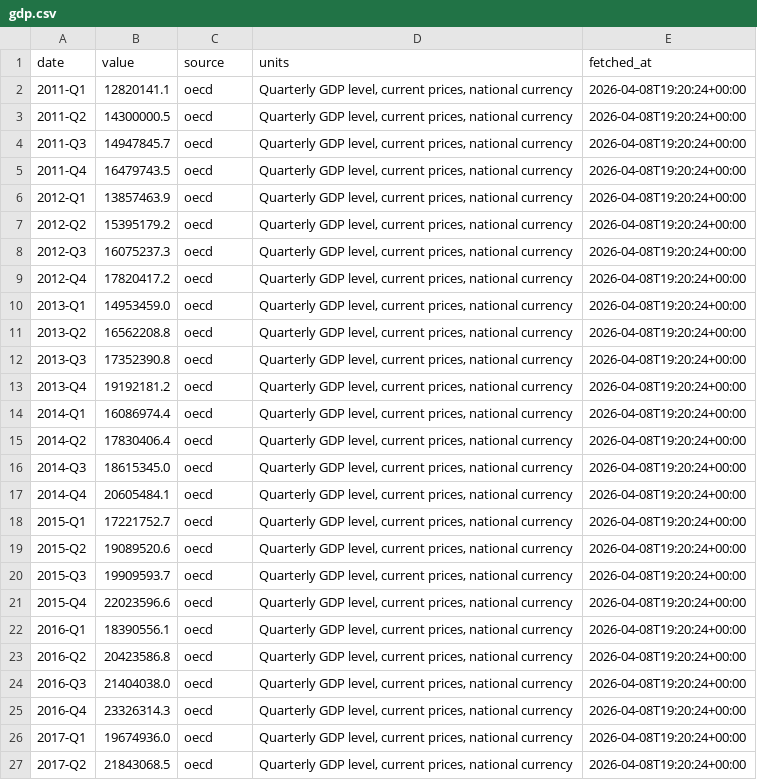
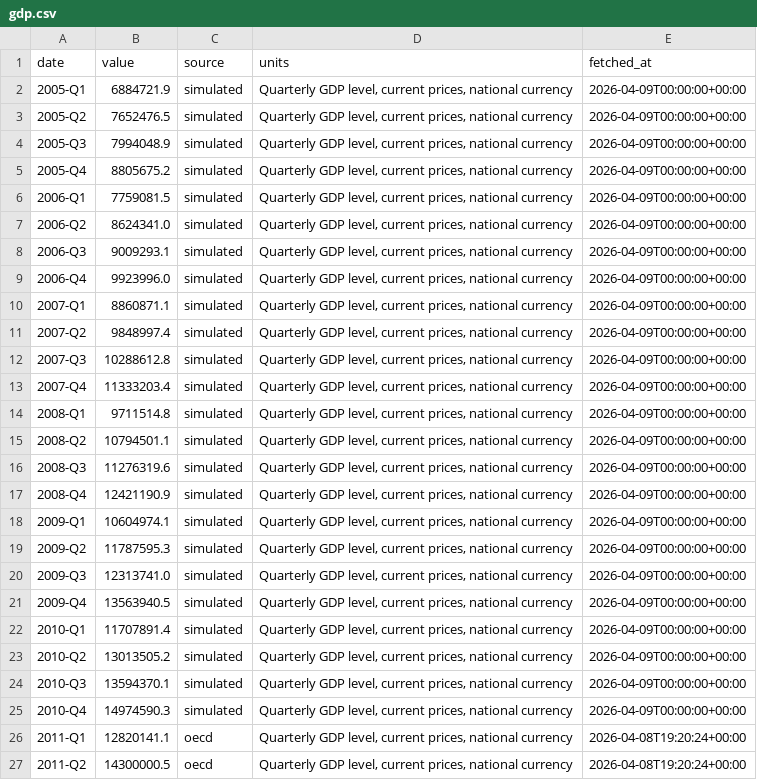
Before and after one commit to jasonzhixinglu/cthc-dashboard, a CSV file: data/raw/gdp.csv, drawn as a sheet; only a part is shown; the shorter side is filled out with more unchanged rows.

```diff
--- a/data/raw/gdp.csv
+++ b/data/raw/gdp.csv
@@ -1,2 +1,26 @@
 date,value,source,units,fetched_at
+2005-Q1,6884721.9,simulated,"Quarterly GDP level, current prices, national currency",2026-04-09T00:00:00+00:00
+2005-Q2,7652476.5,simulated,"Quarterly GDP level, current prices, national currency",2026-04-09T00:00:00+00:00
+2005-Q3,7994048.9,simulated,"Quarterly GDP level, current prices, national currency",2026-04-09T00:00:00+00:00
+2005-Q4,8805675.2,simulated,"Quarterly GDP level, current prices, national currency",2026-04-09T00:00:00+00:00
+2006-Q1,7759081.5,simulated,"Quarterly GDP level, current prices, national currency",2026-04-09T00:00:00+00:00
+2006-Q2,8624341.0,simulated,"Quarterly GDP level, current prices, national currency",2026-04-09T00:00:00+00:00
+2006-Q3,9009293.1,simulated,"Quarterly GDP level, current prices, national currency",2026-04-09T00:00:00+00:00
+2006-Q4,9923996.0,simulated,"Quarterly GDP level, current prices, national currency",2026-04-09T00:00:00+00:00
+2007-Q1,8860871.1,simulated,"Quarterly GDP level, current prices, national currency",2026-04-09T00:00:00+00:00
+2007-Q2,9848997.4,simulated,"Quarterly GDP level, current prices, national currency",2026-04-09T00:00:00+00:00
+2007-Q3,10288612.8,simulated,"Quarterly GDP level, current prices, national currency",2026-04-09T00:00:00+00:00
+2007-Q4,11333203.4,simulated,"Quarterly GDP level, current prices, national currency",2026-04-09T00:00:00+00:00
+2008-Q1,9711514.8,simulated,"Quarterly GDP level, current prices, national currency",2026-04-09T00:00:00+00:00
+2008-Q2,10794501.1,simulated,"Quarterly GDP level, current prices, national currency",2026-04-09T00:00:00+00:00
+2008-Q3,11276319.6,simulated,"Quarterly GDP level, current prices, national currency",2026-04-09T00:00:00+00:00
+2008-Q4,12421190.9,simulated,"Quarterly GDP level, current prices, national currency",2026-04-09T00:00:00+00:00
+2009-Q1,10604974.1,simulated,"Quarterly GDP level, current prices, national currency",2026-04-09T00:00:00+00:00
+2009-Q2,11787595.3,simulated,"Quarterly GDP level, current prices, national currency",2026-04-09T00:00:00+00:00
+2009-Q3,12313741.0,simulated,"Quarterly GDP level, current prices, national currency",2026-04-09T00:00:00+00:00
+2009-Q4,13563940.5,simulated,"Quarterly GDP level, current prices, national currency",2026-04-09T00:00:00+00:00
+2010-Q1,11707891.4,simulated,"Quarterly GDP level, current prices, national currency",2026-04-09T00:00:00+00:00
+2010-Q2,13013505.2,simulated,"Quarterly GDP level, current prices, national currency",2026-04-09T00:00:00+00:00
+2010-Q3,13594370.1,simulated,"Quarterly GDP level, current prices, national currency",2026-04-09T00:00:00+00:00
+2010-Q4,14974590.3,simulated,"Quarterly GDP level, current prices, national currency",2026-04-09T00:00:00+00:00
 2011-Q1,12820141.1,oecd,"Quarterly GDP level, current prices, national currency",2026-04-08T19:20:24+00:00
```
Also changed, not shown: data/processed/model_dataset.csv, 7 other files.
